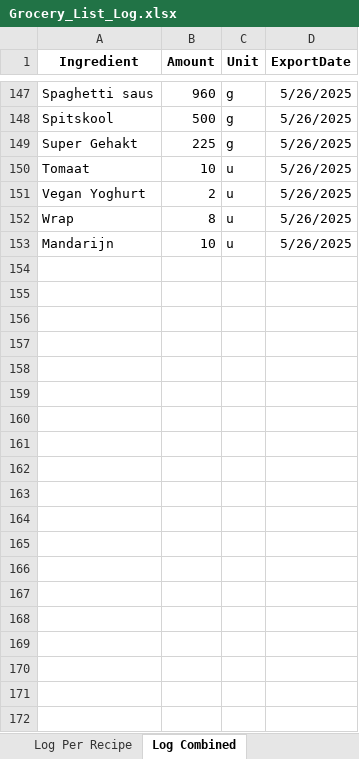
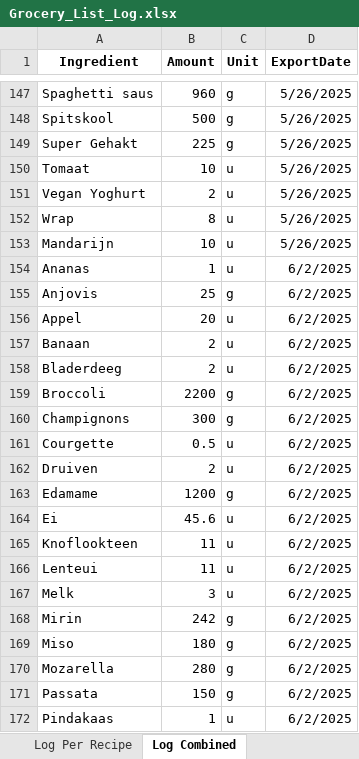
Before and after one commit to Callistah/Grocery_list, an Excel workbook: Excel_files/Log/Grocery_List_Log.xlsx, sheet Log Combined, drawn as a sheet; only a part is shown, gaps mark what is left out; values as stored, in another font and other column widths than the file's, no borders; the diff covers the shown part only; the diff names each change by its address in the sheet, - before the commit and + after, or states it on an @@ line.

```diff
--- a/Excel_files/Log/Grocery_List_Log.xlsx (sheet Log Combined)
+++ b/Excel_files/Log/Grocery_List_Log.xlsx (sheet Log Combined)
+row 154: Ananas | 1 | u | 6/2/2025
+row 155: Anjovis | 25 | g | 6/2/2025
+row 156: Appel | 20 | u | 6/2/2025
+row 157: Banaan | 2 | u | 6/2/2025
+row 158: Bladerdeeg | 2 | u | 6/2/2025
+row 159: Broccoli | 2200 | g | 6/2/2025
+row 160: Champignons | 300 | g | 6/2/2025
+row 161: Courgette | 0.5 | u | 6/2/2025
+row 162: Druiven | 2 | u | 6/2/2025
+row 163: Edamame | 1200 | g | 6/2/2025
+row 164: Ei | 45.6 | u | 6/2/2025
+row 165: Knoflookteen | 11 | u | 6/2/2025
+row 166: Lenteui | 11 | u | 6/2/2025
+row 167: Melk | 3 | u | 6/2/2025
+row 168: Mirin | 242 | g | 6/2/2025
+row 169: Miso | 180 | g | 6/2/2025
+row 170: Mozarella | 280 | g | 6/2/2025
+row 171: Passata | 150 | g | 6/2/2025
+row 172: Pindakaas | 1 | u | 6/2/2025
```
Also changed, not shown: 15 added rows elsewhere in this sheet, sheet Log Per Recipe, Excel_files/data.xlsx, 1 other file.
